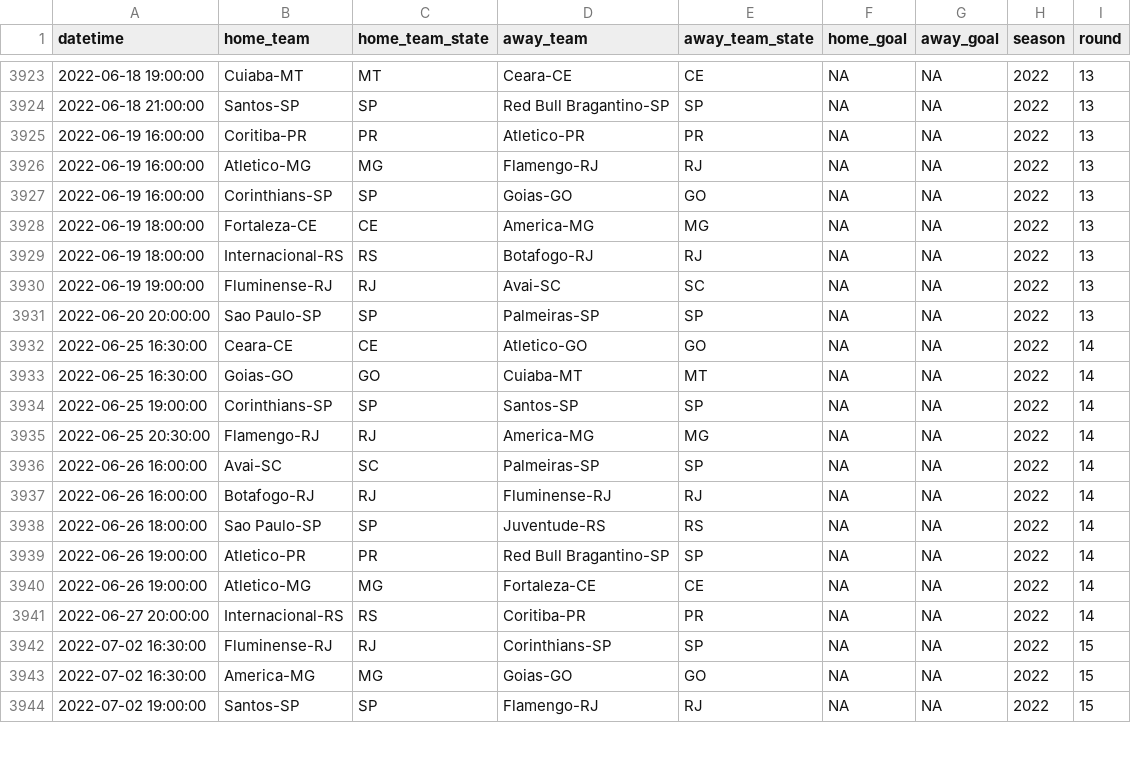
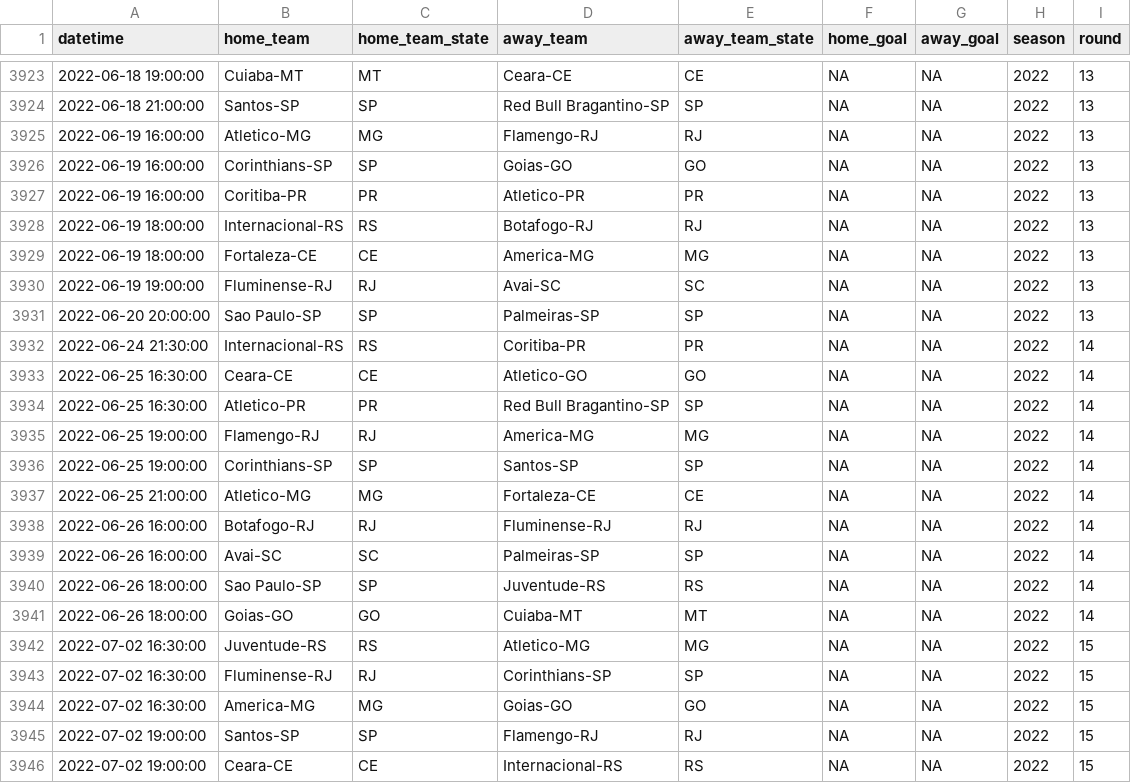
Before and after one commit to ricardo-mattoss/Brazilian-Soccer-Data, a CSV file: Data/Brasileirao_Matches.csv, drawn as a sheet; only a part is shown, gaps mark what is left out; the diff covers the shown part only.

```diff
--- a/Data/Brasileirao_Matches.csv
+++ b/Data/Brasileirao_Matches.csv
@@ -3924,19 +3924,20 @@
 2022-06-18 21:00:00,"Santos-SP","SP","Red Bull Bragantino-SP","SP",NA,NA,2022,13
-2022-06-19 16:00:00,"Coritiba-PR","PR","Atletico-PR","PR",NA,NA,2022,13
 2022-06-19 16:00:00,"Atletico-MG","MG","Flamengo-RJ","RJ",NA,NA,2022,13
 2022-06-19 16:00:00,"Corinthians-SP","SP","Goias-GO","GO",NA,NA,2022,13
+2022-06-19 16:00:00,"Coritiba-PR","PR","Atletico-PR","PR",NA,NA,2022,13
+2022-06-19 18:00:00,"Internacional-RS","RS","Botafogo-RJ","RJ",NA,NA,2022,13
 2022-06-19 18:00:00,"Fortaleza-CE","CE","America-MG","MG",NA,NA,2022,13
-2022-06-19 18:00:00,"Internacional-RS","RS","Botafogo-RJ","RJ",NA,NA,2022,13
 2022-06-19 19:00:00,"Fluminense-RJ","RJ","Avai-SC","SC",NA,NA,2022,13
 2022-06-20 20:00:00,"Sao Paulo-SP","SP","Palmeiras-SP","SP",NA,NA,2022,13
+2022-06-24 21:30:00,"Internacional-RS","RS","Coritiba-PR","PR",NA,NA,2022,14
 2022-06-25 16:30:00,"Ceara-CE","CE","Atletico-GO","GO",NA,NA,2022,14
-2022-06-25 16:30:00,"Goias-GO","GO","Cuiaba-MT","MT",NA,NA,2022,14
+2022-06-25 16:30:00,"Atletico-PR","PR","Red Bull Bragantino-SP","SP",NA,NA,2022,14
+2022-06-25 19:00:00,"Flamengo-RJ","RJ","America-MG","MG",NA,NA,2022,14
 2022-06-25 19:00:00,"Corinthians-SP","SP","Santos-SP","SP",NA,NA,2022,14
-2022-06-25 20:30:00,"Flamengo-RJ","RJ","America-MG","MG",NA,NA,2022,14
+2022-06-25 21:00:00,"Atletico-MG","MG","Fortaleza-CE","CE",NA,NA,2022,14
+2022-06-26 16:00:00,"Botafogo-RJ","RJ","Fluminense-RJ","RJ",NA,NA,2022,14
 2022-06-26 16:00:00,"Avai-SC","SC","Palmeiras-SP","SP",NA,NA,2022,14
-2022-06-26 16:00:00,"Botafogo-RJ","RJ","Fluminense-RJ","RJ",NA,NA,2022,14
 2022-06-26 18:00:00,"Sao Paulo-SP","SP","Juventude-RS","RS",NA,NA,2022,14
-2022-06-26 19:00:00,"Atletico-PR","PR","Red Bull Bragantino-SP","SP",NA,NA,2022,14
-2022-06-26 19:00:00,"Atletico-MG","MG","Fortaleza-CE","CE",NA,NA,2022,14
-2022-06-27 20:00:00,"Internacional-RS","RS","Coritiba-PR","PR",NA,NA,2022,14
+2022-06-26 18:00:00,"Goias-GO","GO","Cuiaba-MT","MT",NA,NA,2022,14
+2022-07-02 16:30:00,"Juventude-RS","RS","Atletico-MG","MG",NA,NA,2022,15
 2022-07-02 16:30:00,"Fluminense-RJ","RJ","Corinthians-SP","SP",NA,NA,2022,15
@@ -3944 +3945,2 @@
 2022-07-02 19:00:00,"Santos-SP","SP","Flamengo-RJ","RJ",NA,NA,2022,15
+2022-07-02 19:00:00,"Ceara-CE","CE","Internacional-RS","RS",NA,NA,2022,15
```
Also changed, not shown: 2 removed rows and 23 edited cells elsewhere in this file.
